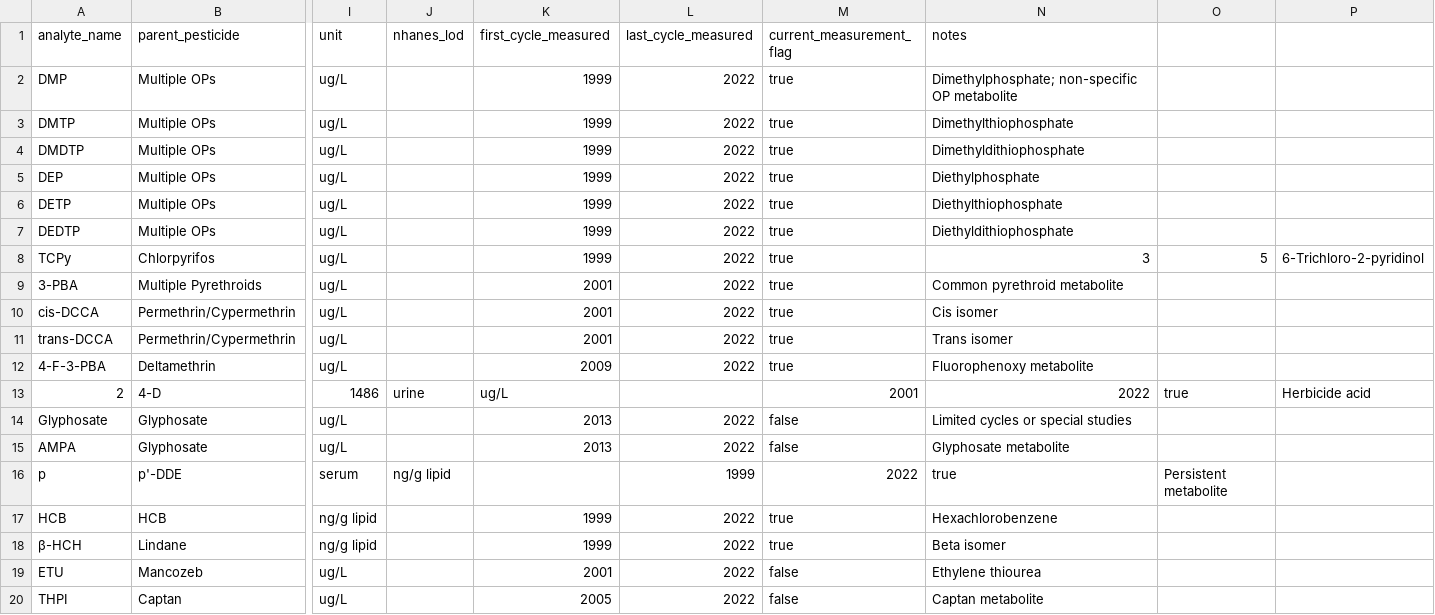
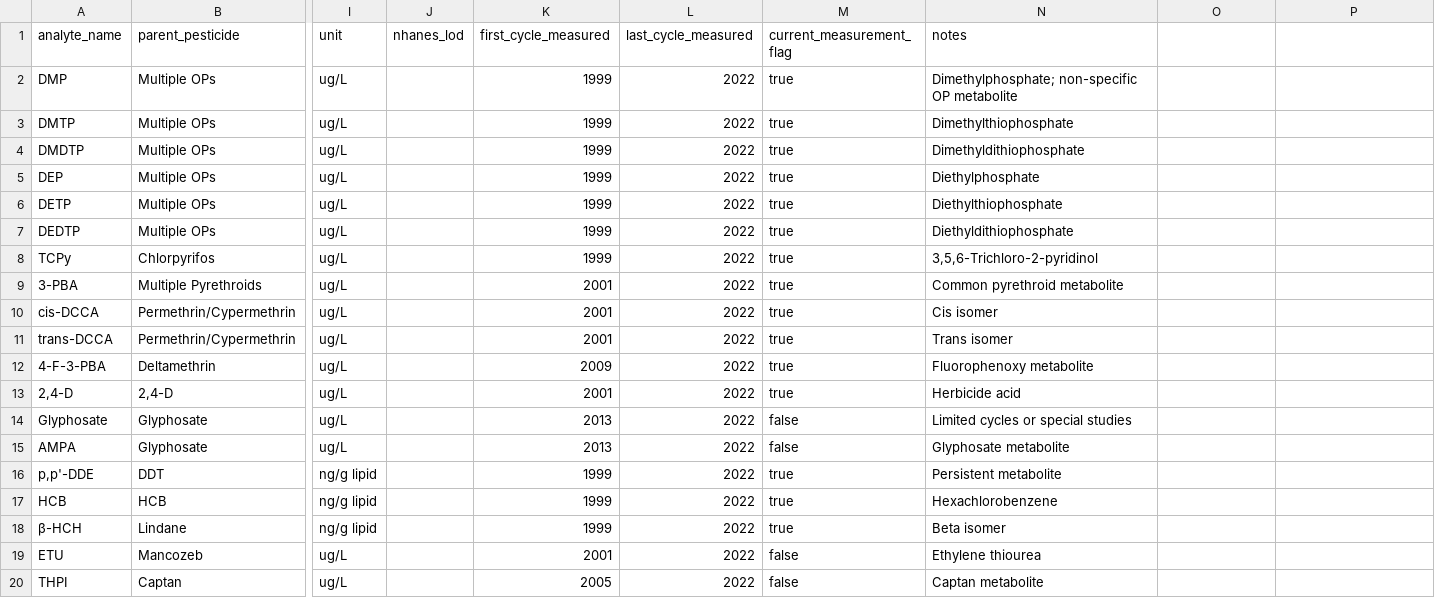
Before and after one commit to paulboys/PopHealth-Observatory, a CSV file: data/reference/pesticide_reference.csv, drawn as a sheet; only a part is shown, gaps mark what is left out; removed rows and columns are numbered as before the commit, all else as after; rows hold the shown columns only; the diff names each change by its address in the sheet, - before the commit and + after, or states it on an @@ line.

Commit message:
feat(pesticides): add laboratory ingestion module and tests
Adds get_pesticide_metabolites() with resilient multi-URL download, analyte extraction, derived log_concentration + detected_flag, and comprehensive pytest coverage.

```diff
--- a/data/reference/pesticide_reference.csv
+++ b/data/reference/pesticide_reference.csv
-N8 (notes): 3
+N8 (notes): 3,5,6-Trichloro-2-pyridinol
-O8: 5
+O8: (empty)
-P8: 6-Trichloro-2-pyridinol
+P8: (empty)
-row 13: 2 | 4-D | 1486 | urine | ug/L |  | 2001 | 2022 | true | Herbicide acid
+row 13: 2,4-D | 2,4-D | ug/L |  | 2001 | 2022 | true | Herbicide acid
-row 16: p | p'-DDE | serum | ng/g lipid |  | 1999 | 2022 | true | Persistent metabolite
+row 16: p,p'-DDE | DDT | ng/g lipid |  | 1999 | 2022 | true | Persistent metabolite
```
Also changed, not shown: 5 other files.
